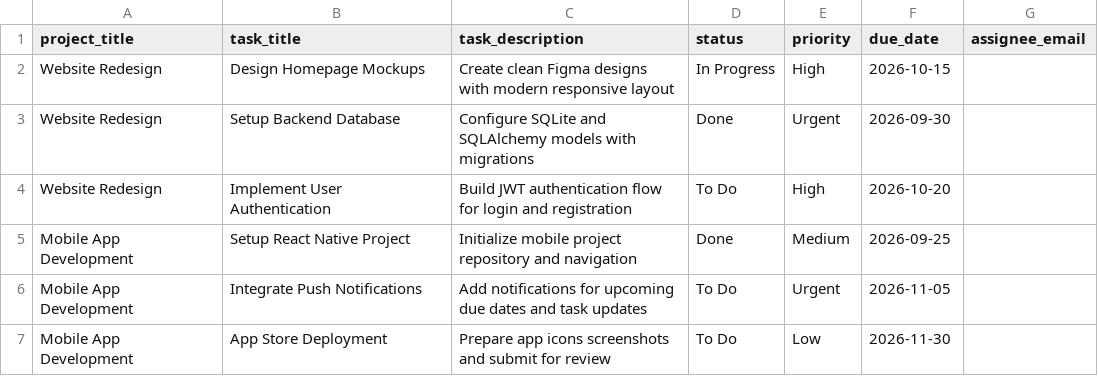
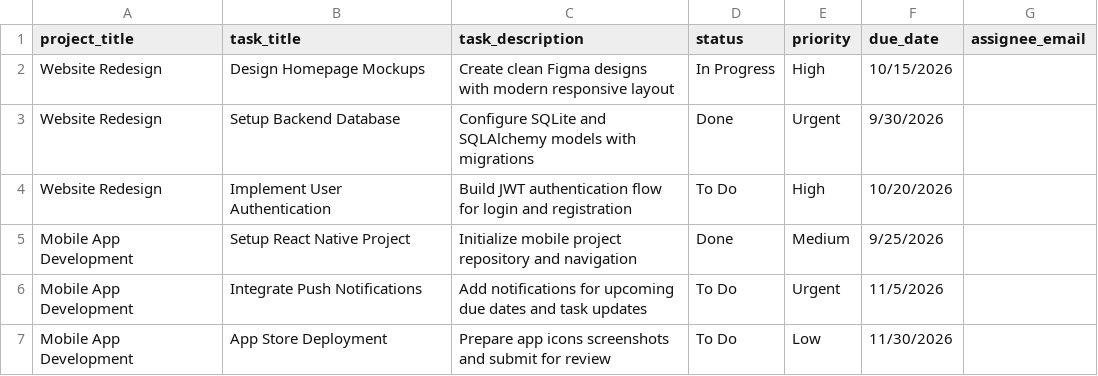
Before and after one commit to Vixcy300/First-Project, a CSV file: sample_tasks_projects.csv, drawn as a sheet.

```diff
--- a/sample_tasks_projects.csv
+++ b/sample_tasks_projects.csv
@@ -1,7 +1,7 @@
 project_title,task_title,task_description,status,priority,due_date,assignee_email
-Website Redesign,Design Homepage Mockups,Create clean Figma designs with modern responsive layout,In Progress,High,2026-10-15,
-Website Redesign,Setup Backend Database,Configure SQLite and SQLAlchemy models with migrations,Done,Urgent,2026-09-30,
-Website Redesign,Implement User Authentication,Build JWT authentication flow for login and registration,To Do,High,2026-10-20,
-Mobile App Development,Setup React Native Project,Initialize mobile project repository and navigation,Done,Medium,2026-09-25,
-Mobile App Development,Integrate Push Notifications,Add notifications for upcoming due dates and task updates,To Do,Urgent,2026-11-05,
-Mobile App Development,App Store Deployment,Prepare app icons screenshots and submit for review,To Do,Low,2026-11-30,
+Website Redesign,Design Homepage Mockups,Create clean Figma designs with modern responsive layout,In Progress,High,10/15/2026,
+Website Redesign,Setup Backend Database,Configure SQLite and SQLAlchemy models with migrations,Done,Urgent,9/30/2026,
+Website Redesign,Implement User Authentication,Build JWT authentication flow for login and registration,To Do,High,10/20/2026,
+Mobile App Development,Setup React Native Project,Initialize mobile project repository and navigation,Done,Medium,9/25/2026,
+Mobile App Development,Integrate Push Notifications,Add notifications for upcoming due dates and task updates,To Do,Urgent,11/5/2026,
+Mobile App Development,App Store Deployment,Prepare app icons screenshots and submit for review,To Do,Low,11/30/2026,
```
Also changed, not shown: 23 other files.
